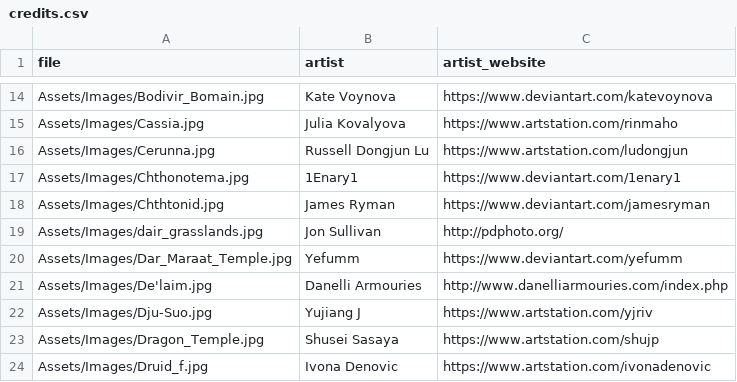
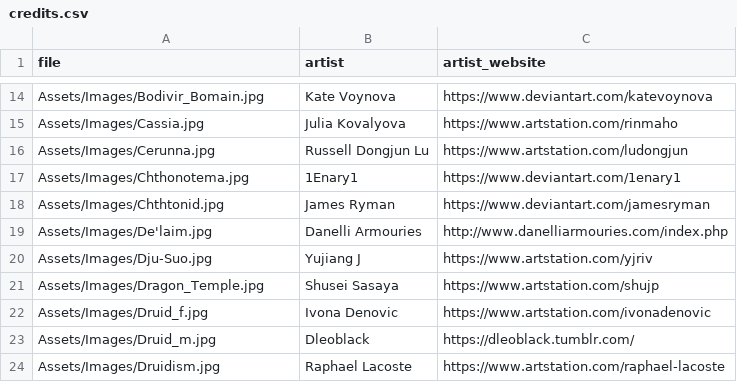
Before and after one commit to losferwords/astaria, a CSV file: Assets/Images/credits.csv, drawn as a sheet; only a part is shown, gaps mark what is left out; the shorter side is filled out with more unchanged rows.

```diff
--- a/Assets/Images/credits.csv
+++ b/Assets/Images/credits.csv
@@ -18,4 +18,2 @@ Assets/Images/Chthonotema.jpg,1Enary1,https://www.deviantart.com/1enary1
 Assets/Images/Chthtonid.jpg,James Ryman,https://www.deviantart.com/jamesryman
-Assets/Images/dair_grasslands.jpg,Jon Sullivan,http://pdphoto.org/
-Assets/Images/Dar_Maraat_Temple.jpg,Yefumm,https://www.deviantart.com/yefumm
 Assets/Images/De'laim.jpg,Danelli Armouries,http://www.danelliarmouries.com/index.php
```
Also changed, not shown: 17 other files.
